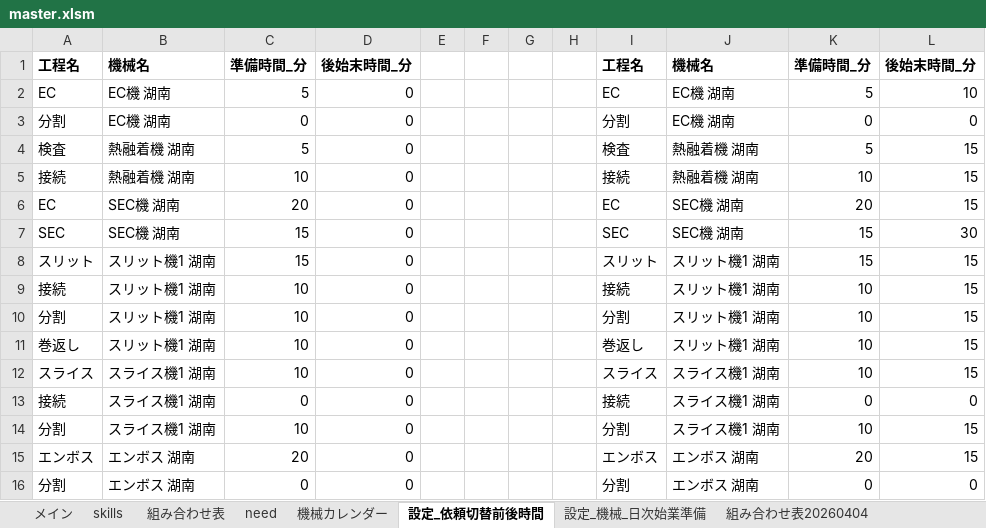
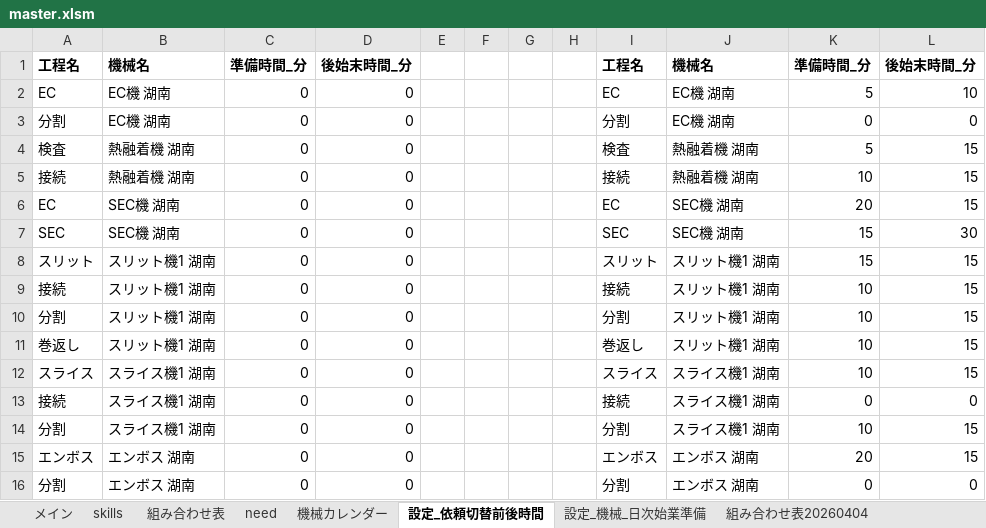
Before and after one commit to hosokawanagaokasangyou-dotcom/Production-Control-System, an Excel workbook: 細川/GoogleAIStudio/テストコード/master.xlsm, sheet 設定_依頼切替前後時間, drawn as a sheet; values as stored, in another font and other column widths than the file's, no borders; the diff names each change by its address in the sheet, - before the commit and + after, or states it on an @@ line.

```diff
--- a/細川/GoogleAIStudio/テストコード/master.xlsm (sheet 設定_依頼切替前後時間)
+++ b/細川/GoogleAIStudio/テストコード/master.xlsm (sheet 設定_依頼切替前後時間)
-C2: 5
+C2: 0
-C4: 5
+C4: 0
-C5: 10
+C5: 0
-C6: 20
+C6: 0
-C7:C8: 15
+C7:C8: 0
-C9:C12: 10
+C9:C12: 0
-C14: 10
+C14: 0
-C15: 20
+C15: 0
```
Also changed, not shown: 1 other file.
